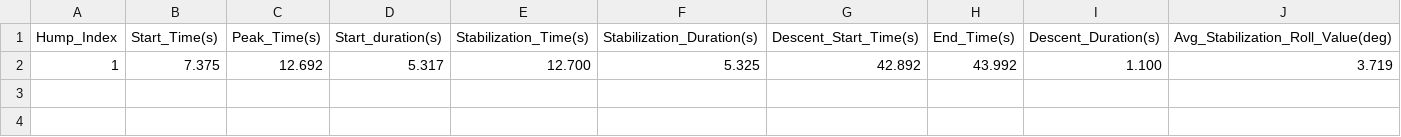
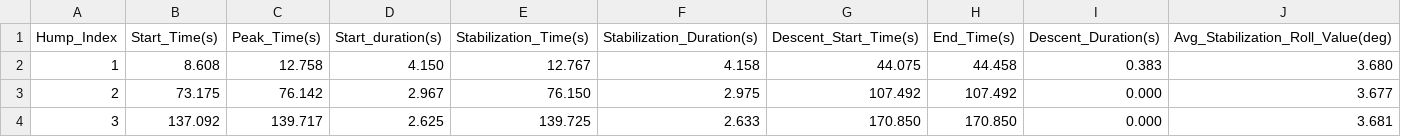
Before and after one commit to yuchulnote/QTM_python, a CSV file: qtm_export_20250825_094548/4_MID_analysis.csv, drawn as a sheet; only a part is shown; removed rows and columns are numbered as before the commit, all else as after; rows hold the shown columns only; the diff names each change by its address in the sheet, - before the commit and + after, or states it on an @@ line.

```diff
--- a/qtm_export_20250825_094548/4_MID_analysis.csv
+++ b/qtm_export_20250825_094548/4_MID_analysis.csv
-row 2: 1 | 7.375 | 12.692 | 5.317 | 12.700 | 5.325 | 42.892 | 43.992 | 1.100 | 3.719
+row 2: 1 | 8.608 | 12.758 | 4.150 | 12.767 | 4.158 | 44.075 | 44.458 | 0.383 | 3.680
+row 3: 2 | 73.175 | 76.142 | 2.967 | 76.150 | 2.975 | 107.492 | 107.492 | 0.000 | 3.677
+row 4: 3 | 137.092 | 139.717 | 2.625 | 139.725 | 2.633 | 170.850 | 170.850 | 0.000 | 3.681
```
Also changed, not shown: qtm_export_20250825_094548/4_LOW_analysis.csv, qtm_export_20250825_094548/4_TOP_analysis.csv, 28 other files.
